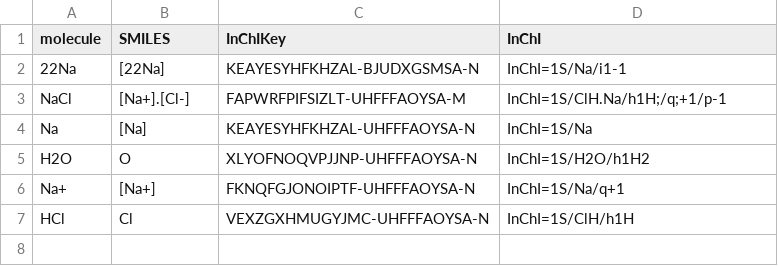
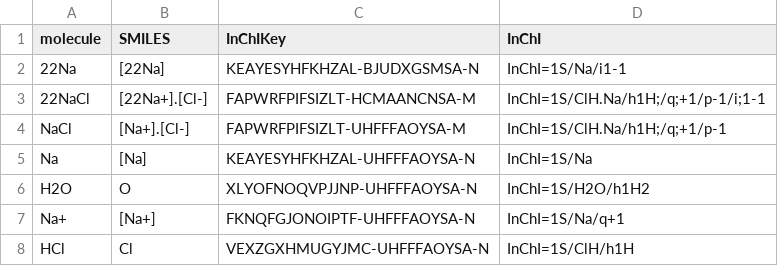
Before and after one commit to TheBIPM/CCRI-II-KC, a CSV file: ChemID/Na-22.csv, drawn as a sheet; the diff names each change by its address in the sheet, - before the commit and + after, or states it on an @@ line.

```diff
--- a/ChemID/Na-22.csv
+++ b/ChemID/Na-22.csv
+row 3: 22NaCl | [22Na+].[Cl-] | FAPWRFPIFSIZLT-HCMAANCNSA-M | InChI=1S/ClH.Na/h1H;/q;+1/p-1/i;1-1
```
Also changed, not shown: 3 other files.
